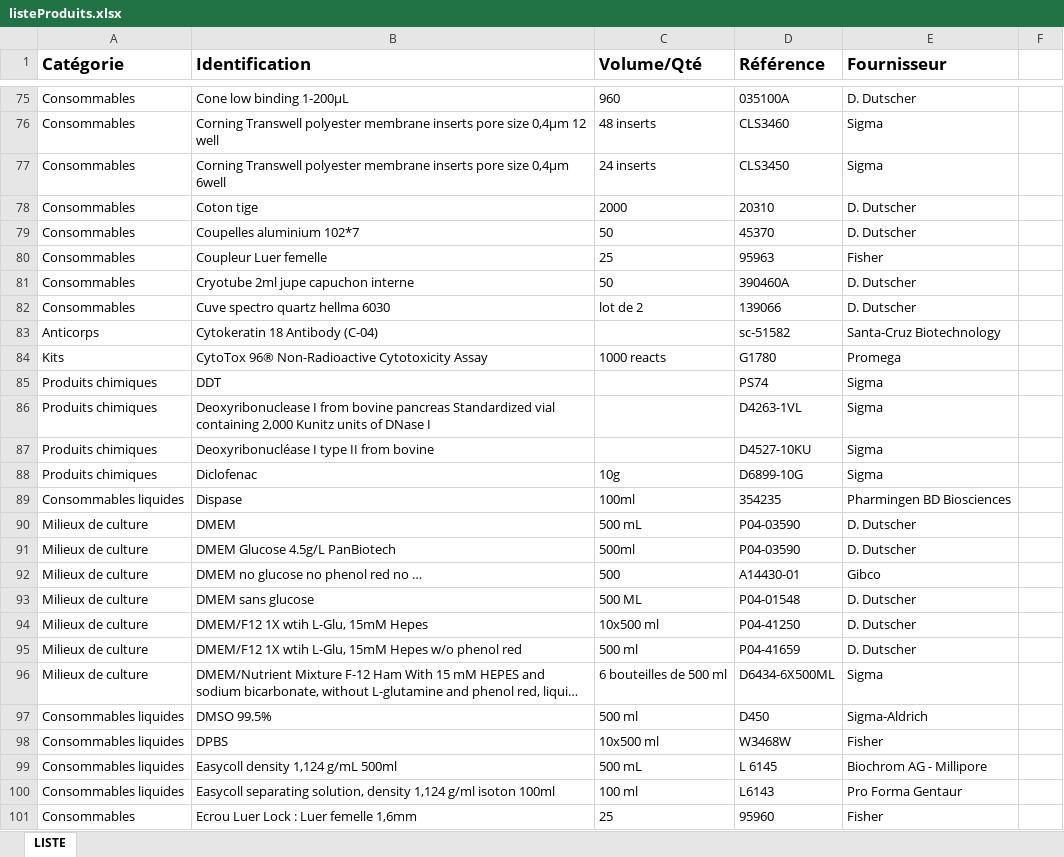
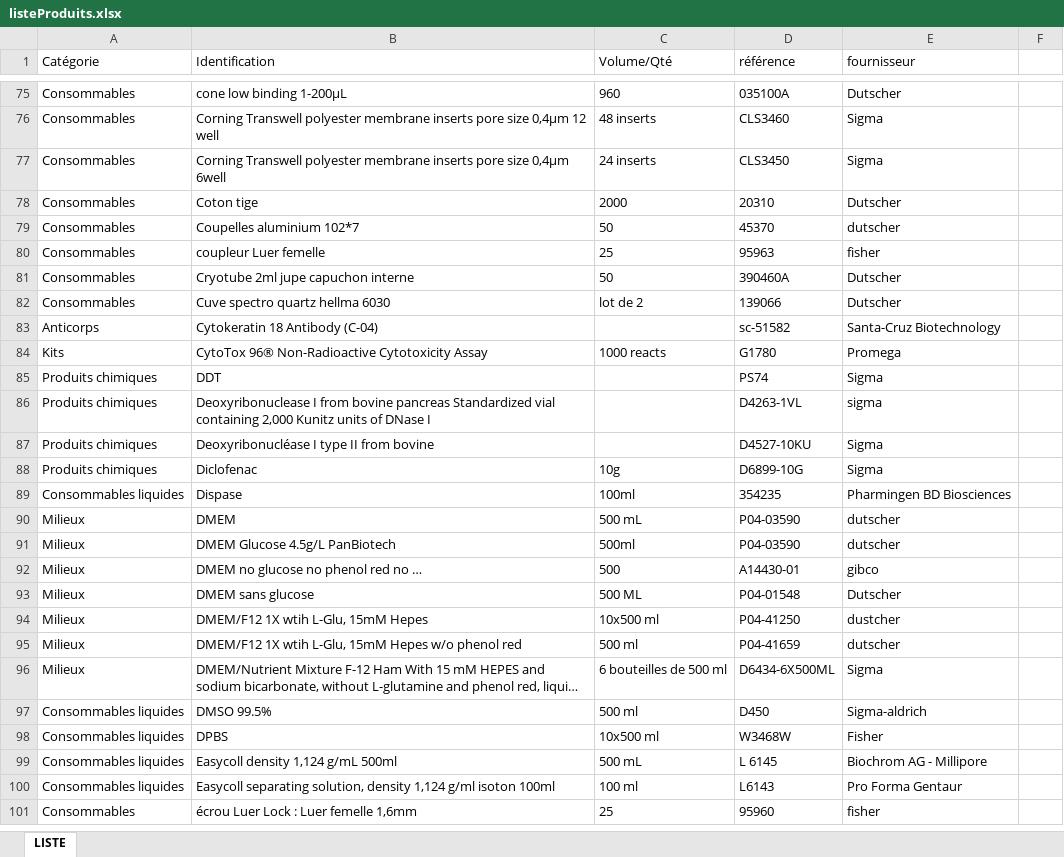
Before and after one commit to crichon/tx, an Excel workbook: listeProduits.xlsx, sheet LISTE, drawn as a sheet; only a part is shown, gaps mark what is left out; long unchanged cells end in …; values as stored, in another font and other column widths than the file's, no borders; the diff covers the shown part only; the diff names each change by its address in the sheet, - before the commit and + after, or states it on an @@ line.

Commit message:
latest listeProduits

```diff
--- a/listeProduits.xlsx (sheet LISTE)
+++ b/listeProduits.xlsx (sheet LISTE)
-A1:E1 bold: on
+A1:E1 bold: off, text size: smaller
-D1: Référence
+D1: référence
-E1: Fournisseur
+E1: fournisseur
-B75 (Identification): Cone low binding 1-200µL
+B75 (Identification): cone low binding 1-200µL
-E75 (fournisseur): D. Dutscher
+E75 (fournisseur): Dutscher
-E78 (fournisseur): D. Dutscher
+E78 (fournisseur): Dutscher
-E79 (fournisseur): D. Dutscher
+E79 (fournisseur): dutscher
-B80 (Identification): Coupleur Luer femelle
+B80 (Identification): coupleur Luer femelle
-E80 (fournisseur): Fisher
+E80 (fournisseur): fisher
-E81:E82 (fournisseur): D. Dutscher
+E81:E82 (fournisseur): Dutscher
-E86 (fournisseur): Sigma
+E86 (fournisseur): sigma
-A90:A96 (Catégorie): Milieux de culture
+A90:A96 (Catégorie): Milieux
-E90:E91 (fournisseur): D. Dutscher
+E90:E91 (fournisseur): dutscher
-E92 (fournisseur): Gibco
+E92 (fournisseur): gibco
-E93 (fournisseur): D. Dutscher
+E93 (fournisseur): Dutscher
-E94 (fournisseur): D. Dutscher
+E94 (fournisseur): dustcher
-E95 (fournisseur): D. Dutscher
+E95 (fournisseur): dutscher
-E97 (fournisseur): Sigma-Aldrich
+E97 (fournisseur): Sigma-aldrich
-B101 (Identification): Ecrou Luer Lock : Luer femelle 1,6mm
+B101 (Identification): écrou Luer Lock : Luer femelle 1,6mm
-E101 (fournisseur): Fisher
+E101 (fournisseur): fisher
```
Also changed, not shown: 4 added rows, 7 removed rows and 326 edited cells elsewhere in this sheet.
